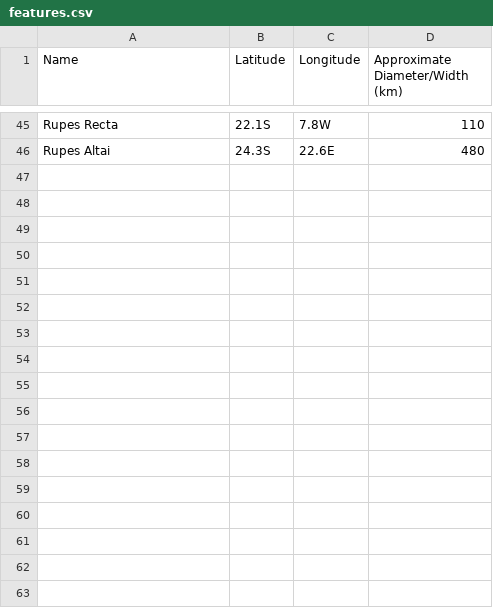
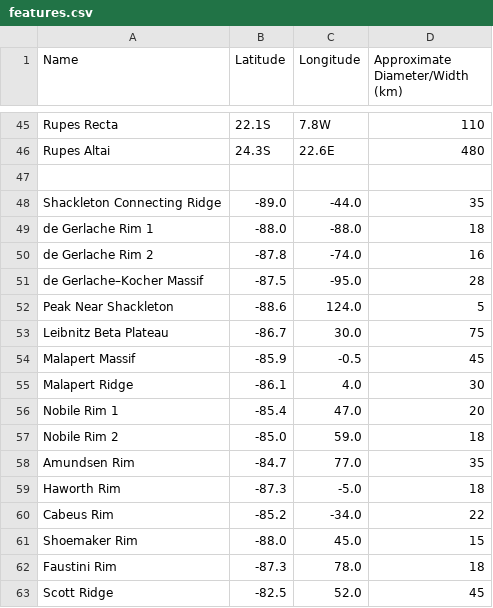
Before and after one commit to rkinnett/rkinnett.github.io, a CSV file: moon/data/features.csv, drawn as a sheet; only a part is shown, gaps mark what is left out.

```diff
--- a/moon/data/features.csv
+++ b/moon/data/features.csv
@@ -46 +46,18 @@ Rupes Recta,22.1S,7.8W,110
 Rupes Altai,24.3S,22.6E,480
+,,,
+Shackleton Connecting Ridge,-89.0,-44.0,35
+de Gerlache Rim 1,-88.0,-88.0,18
+de Gerlache Rim 2,-87.8,-74.0,16
+de Gerlache–Kocher Massif,-87.5,-95.0,28
+Peak Near Shackleton,-88.6,124.0,5
+Leibnitz Beta Plateau,-86.7,30.0,75
+Malapert Massif,-85.9,-0.5,45
+Malapert Ridge,-86.1,4.0,30
+Nobile Rim 1,-85.4,47.0,20
+Nobile Rim 2,-85.0,59.0,18
+Amundsen Rim,-84.7,77.0,35
+Haworth Rim,-87.3,-5.0,18
+Cabeus Rim,-85.2,-34.0,22
+Shoemaker Rim,-88.0,45.0,15
+Faustini Rim,-87.3,78.0,18
+Scott Ridge,-82.5,52.0,45
```
Also changed, not shown: moon/data/craters.csv.
